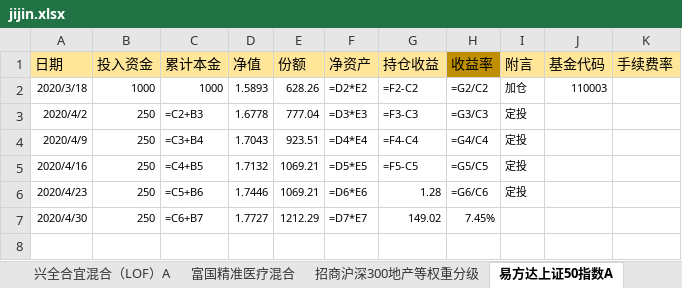
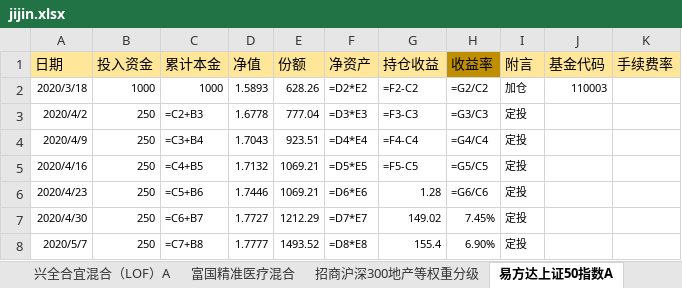
Before and after one commit to symbi/jijin, an Excel workbook: jijin.xlsx, sheet 易方达上证50指数A, drawn as a sheet; values as stored, in another font and other column widths than the file's, no borders; formulas without a stored value are shown as written; the diff names each change by its address in the sheet, - before the commit and + after, or states it on an @@ line.

```diff
--- a/jijin.xlsx (sheet 易方达上证50指数A)
+++ b/jijin.xlsx (sheet 易方达上证50指数A)
-I7 (附言): (empty)
+I7 (附言): 定投
+row 8: 2020/5/7 | 250 | =C7+B8 | 1.7777 | 1493.52 | =D8*E8 | 155.4 | 6.90% | 定投
```
Also changed, not shown: sheet 兴全合宜混合（LOF）A, sheet 华夏中证5G通信主题ETF联接A, sheet 华宝香港大盘A, sheet 建信中证500指数增强A, sheet 南方中证500ETF联接A, sheet 富国精准医疗混合, 12 more sheets.
